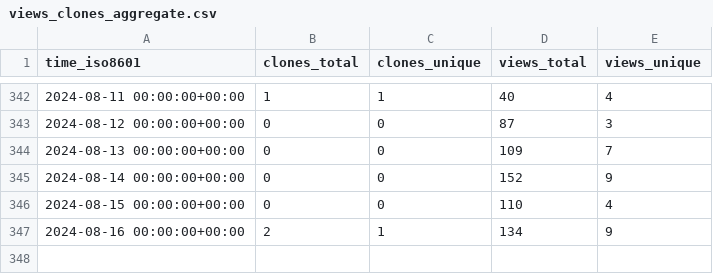
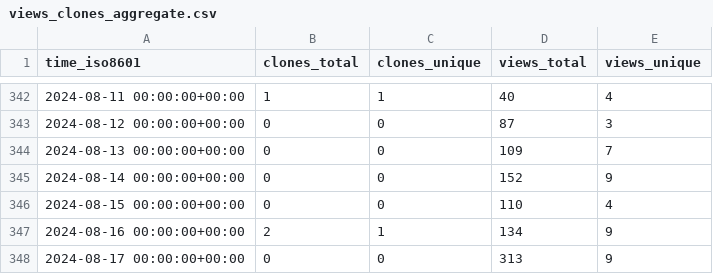
Before and after one commit to Ash-codes18/Lpu-colab-CPP-DSA-Soln, a CSV file: Ash-codes18/Lpu-colab-CPP-DSA-Soln/ghrs-data/views_clones_aggregate.csv, drawn as a sheet; only a part is shown, gaps mark what is left out; the diff names each change by its address in the sheet, - before the commit and + after, or states it on an @@ line.

```diff
--- a/Ash-codes18/Lpu-colab-CPP-DSA-Soln/ghrs-data/views_clones_aggregate.csv
+++ b/Ash-codes18/Lpu-colab-CPP-DSA-Soln/ghrs-data/views_clones_aggregate.csv
+row 348: 2024-08-17 00:00:00+00:00 | 0 | 0 | 313 | 9
```
Also changed, not shown: 1 other file.
